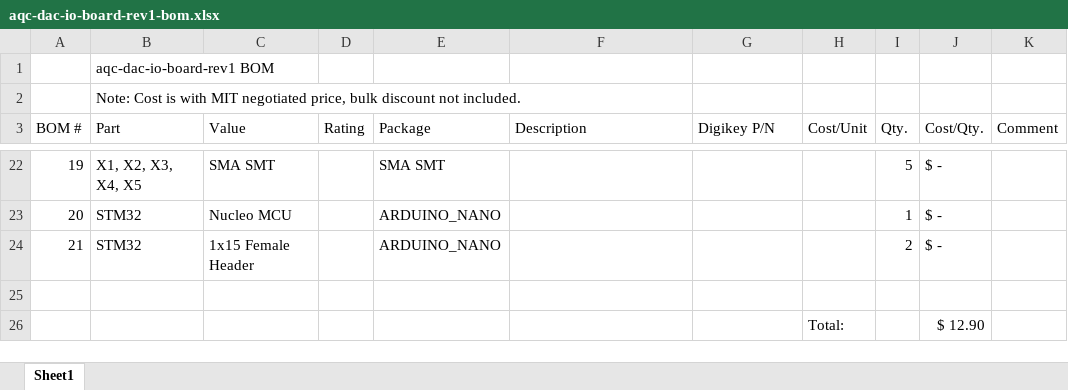
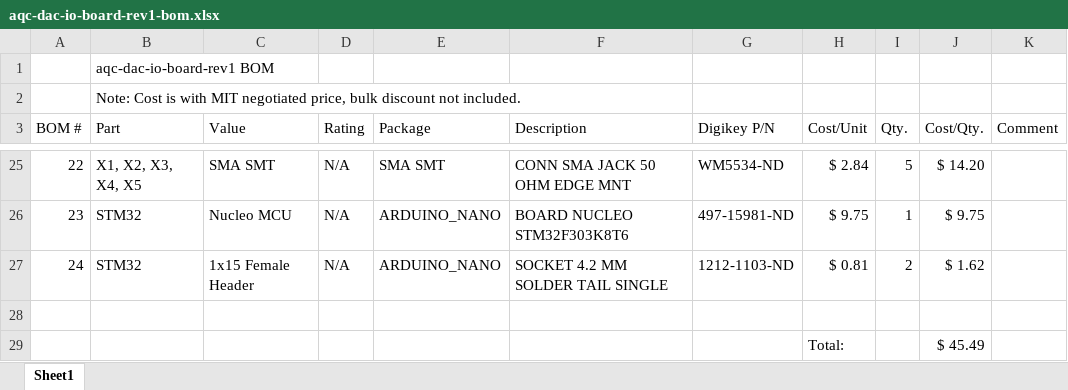
Before and after one commit to dkramnik/Eagle-Public, an Excel workbook: meng-spad-quenching/aqc-dac-io-board-rev1-bom.xlsx, sheet Sheet1, drawn as a sheet; only a part is shown, gaps mark what is left out; values as stored, in another font and other column widths than the file's, no cell formats; addresses are those after the commit; the diff covers the shown part only; the diff names each change by its address in the sheet, - before the commit and + after, or states it on an @@ line.

```diff
--- a/meng-spad-quenching/aqc-dac-io-board-rev1-bom.xlsx (sheet Sheet1)
+++ b/meng-spad-quenching/aqc-dac-io-board-rev1-bom.xlsx (sheet Sheet1)
@@ column A (BOM #) renumbered between rows 11 and 27 @@
-D25:D27 (Rating): (empty)
+D25:D27 (Rating): N/A
-F25 (Description): (empty)
+F25 (Description): CONN SMA JACK 50 OHM EDGE MNT
-G25 (Digikey P/N): (empty)
+G25 (Digikey P/N): WM5534-ND
-H25 (Cost/Unit): (empty)
+H25 (Cost/Unit): $ 2.84
-J25 (Cost/Qty.): $ -
+J25 (Cost/Qty.): $ 14.20
-F26 (Description): (empty)
+F26 (Description): BOARD NUCLEO STM32F303K8T6
-G26 (Digikey P/N): (empty)
+G26 (Digikey P/N): 497-15981-ND
-H26 (Cost/Unit): (empty)
+H26 (Cost/Unit): $ 9.75
-J26 (Cost/Qty.): $ -
+J26 (Cost/Qty.): $ 9.75
-F27 (Description): (empty)
+F27 (Description): SOCKET 4.2 MM SOLDER TAIL SINGLE
-G27 (Digikey P/N): (empty)
+G27 (Digikey P/N): 1212-1103-ND
-H27 (Cost/Unit): (empty)
+H27 (Cost/Unit): $ 0.81
-J27 (Cost/Qty.): $ -
+J27 (Cost/Qty.): $ 1.62
-J29 (Cost/Qty.): $ 12.90
+J29 (Cost/Qty.): $ 45.49
```
Also changed, not shown: 6 added rows, 3 removed rows and 72 edited cells elsewhere in this sheet, cell formats, formulas that keep their value, 1 other file.
